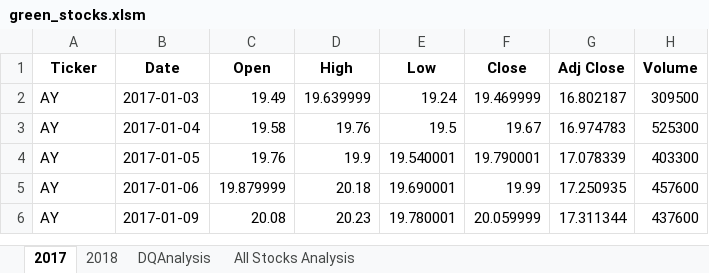
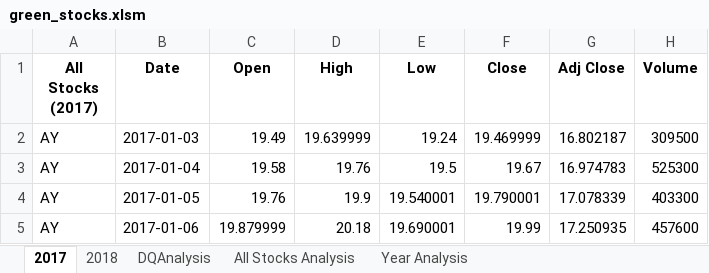
Before and after one commit to yempi/Stock-Analysis, an Excel workbook: green_stocks.xlsm, sheet 2017, drawn as a sheet; only a part is shown; the shorter side is filled out with more unchanged rows; values as stored, in another font and other column widths than the file's, no borders; the diff names each change by its address in the sheet, - before the commit and + after, or states it on an @@ line.

```diff
--- a/green_stocks.xlsm (sheet 2017)
+++ b/green_stocks.xlsm (sheet 2017)
+sheet tab: Year Analysis
-A1: Ticker
+A1: All Stocks (2017)
```
Also changed, not shown: sheet 2018, charts or pictures.
